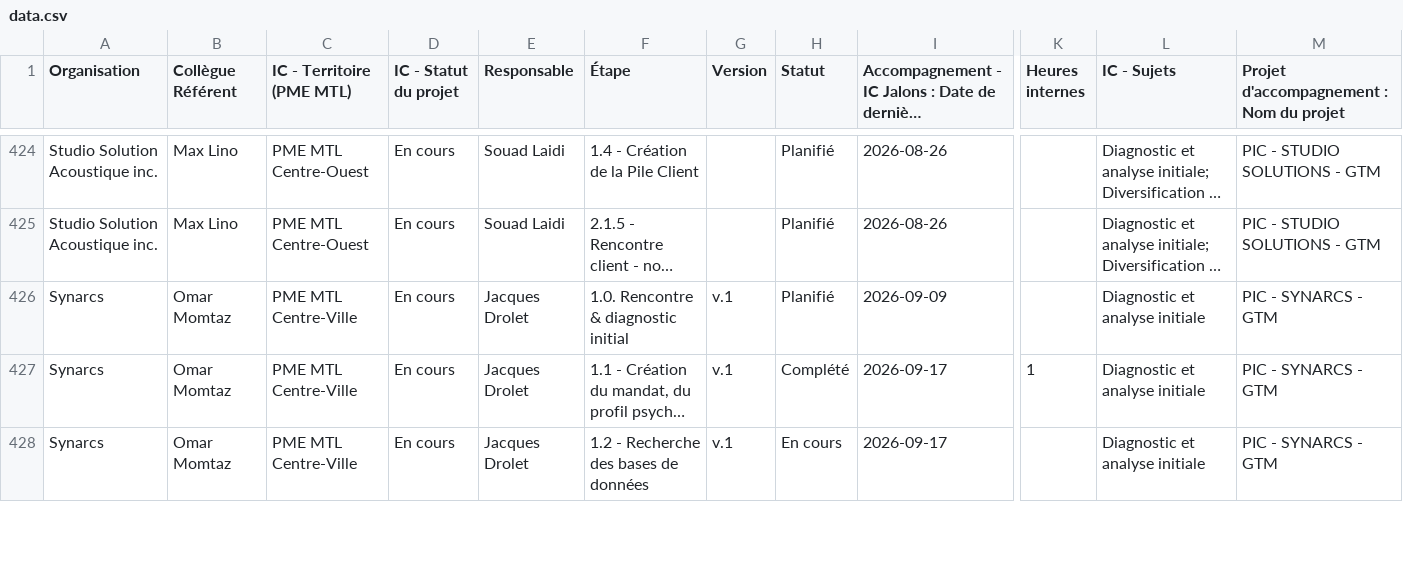
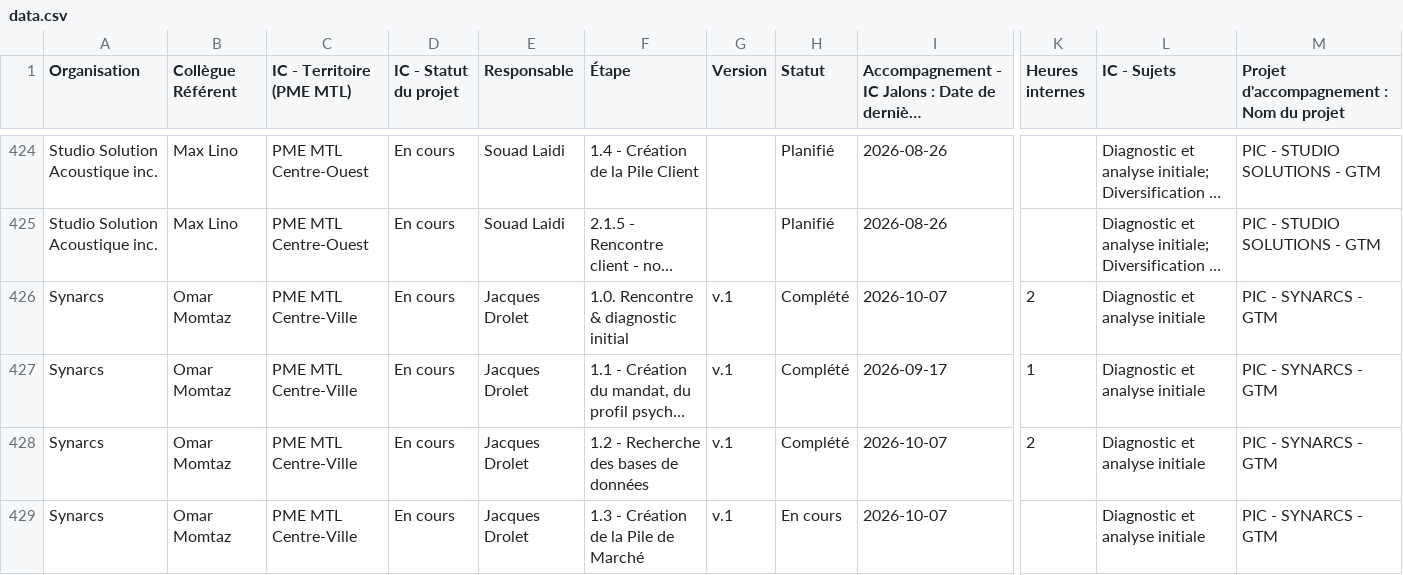
Before and after one commit to MagellanPIC/dossiers, a CSV file: data.csv, drawn as a sheet; only a part is shown, gaps mark what is left out; long unchanged cells end in …; addresses are those after the commit; rows hold the shown columns only; the diff covers the shown part only; the diff names each change by its address in the sheet, - before the commit and + after, or states it on an @@ line.

Commit message:
Mise à jour data.csv - 2026-10-07

```diff
--- a/data.csv
+++ b/data.csv
-H426 (Statut): Planifié
+H426 (Statut): Complété
-I426: 2026-09-09
+I426: 2026-10-07
-K426 (Heures internes): (empty)
+K426 (Heures internes): 2
+row 428: Synarcs | Omar Momtaz | PME MTL Centre-Ville | En cours | Jacques Drolet | 1.2 - Recherche des bases de données | v.1 | Complété | 2026-10-07 | 2 | Diagnostic et analyse initiale | PIC - SYNARCS - GTM
-F429 (Étape): 1.2 - Recherche des bases de données
+F429 (Étape): 1.3 - Création de la Pile de Marché
-I429: 2026-09-17
+I429: 2026-10-07
```
Also changed, not shown: 6 added rows, 1 removed row and 41 edited cells elsewhere in this file.
